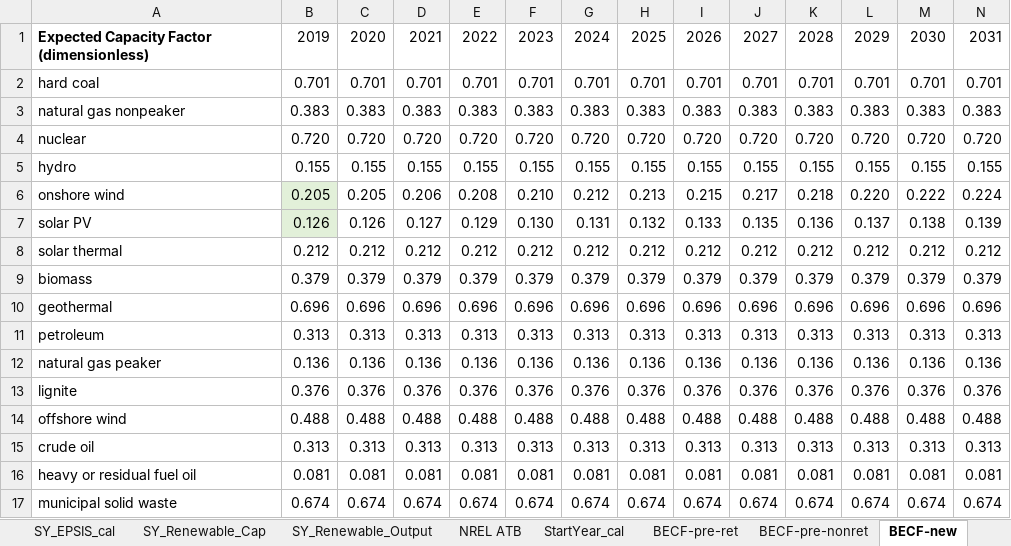
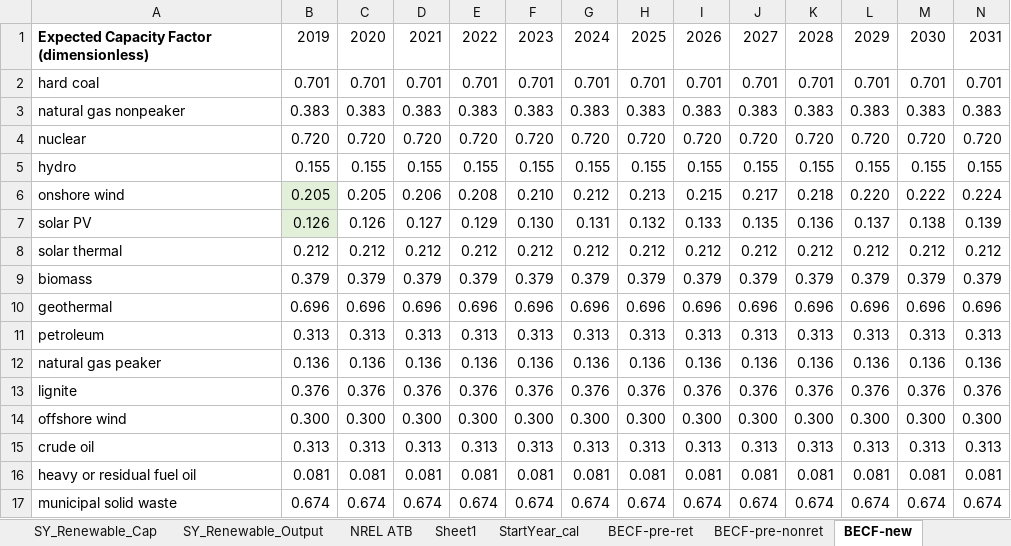
Before and after one commit to Energy-Innovation/eps-southkorea, an Excel workbook: InputData/elec/BECF/BAU Expected Capacity Factors.xlsx, sheet BECF-new, drawn as a sheet; only a part is shown; values as stored, in another font and other column widths than the file's, no borders; removed rows and columns are numbered as before the commit, all else as after; rows hold the shown columns only; the diff names each change by its address in the sheet, - before the commit and + after, or states it on an @@ line.

Commit message:
Found South Korea specific source for offshore wind capacity factor

```diff
--- a/InputData/elec/BECF/BAU Expected Capacity Factors.xlsx (sheet BECF-new)
+++ b/InputData/elec/BECF/BAU Expected Capacity Factors.xlsx (sheet BECF-new)
+sheet tab: Sheet1
-row 14: offshore wind | 0.488 | 0.488 | 0.488 | 0.488 | 0.488 | 0.488 | 0.488 | 0.488 | 0.488 | 0.488 | 0.488 | 0.488 | 0.488
+row 14: offshore wind | 0.300 | 0.300 | 0.300 | 0.300 | 0.300 | 0.300 | 0.300 | 0.300 | 0.300 | 0.300 | 0.300 | 0.300 | 0.300
```
Also changed, not shown: sheet BECF-pre-ret, sheet About, formulas that keep their value, 2 other files.
